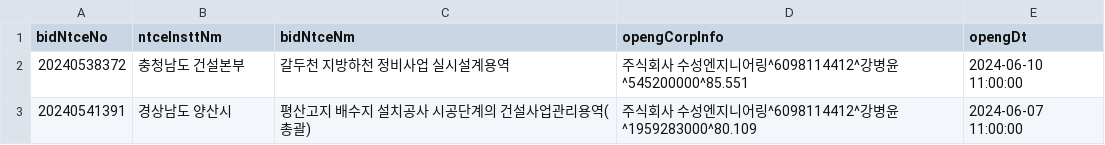
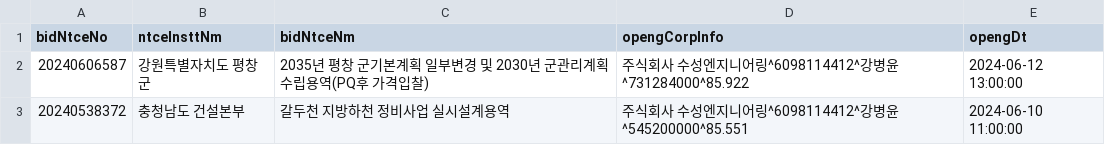
Before and after one commit to photo2story/pybids, a CSV file: filtered_bidwin_data.csv, drawn as a sheet; removed rows and columns are numbered as before the commit, all else as after; the diff names each change by its address in the sheet, - before the commit and + after, or states it on an @@ line.

```diff
--- a/filtered_bidwin_data.csv
+++ b/filtered_bidwin_data.csv
+row 2: 20240606587 | 강원특별자치도 평창군 | 2035년 평창 군기본계획 일부변경 및 2030년 군관리계획 수립용역(PQ후 가격입찰) | 주식회사 수성엔지니어링^6098114412^강병윤^731284000^85.922 | 2024-06-12 13:00:00
-row 3: 20240541391 | 경상남도 양산시 | 평산고지 배수지 설치공사 시공단계의 건설사업관리용역(총괄) | 주식회사 수성엔지니어링^6098114412^강병윤^1959283000^80.109 | 2024-06-07 11:00:00
```
Also changed, not shown: 1 other file.
